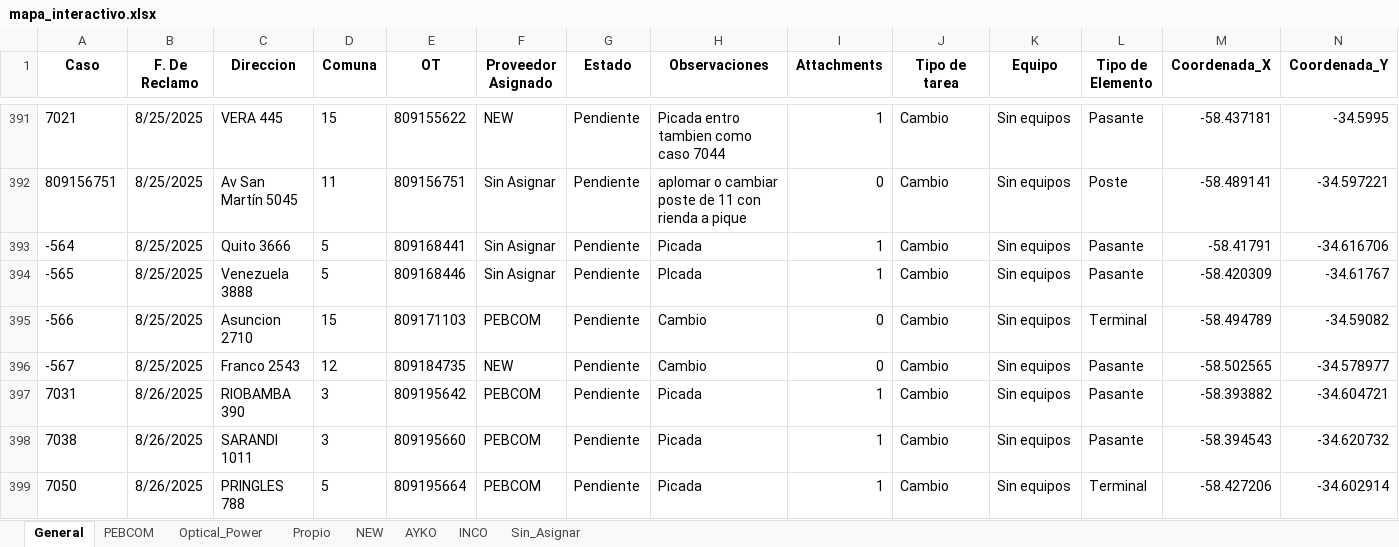
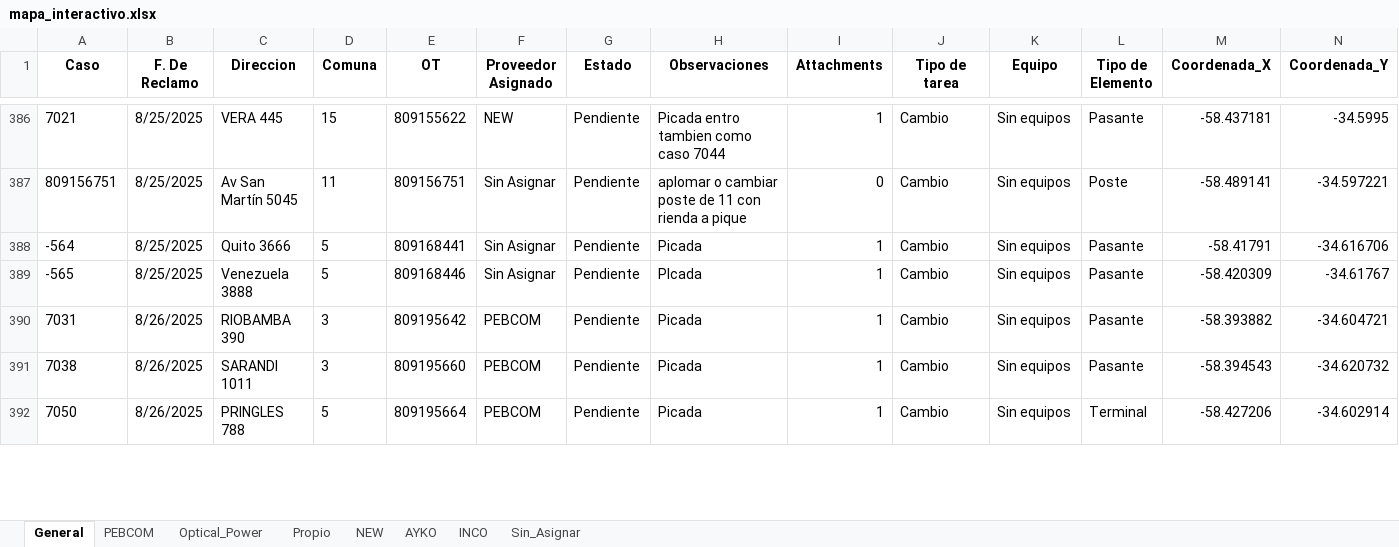
Before and after one commit to gestiondereclamosteco/pendientes_mantenimiento, an Excel workbook: mapa_interactivo.xlsx, sheet General, drawn as a sheet; only a part is shown, gaps mark what is left out; values as stored, in another font and other column widths than the file's, no borders; removed rows and columns are numbered as before the commit, all else as after; rows hold the shown columns only; the diff covers the shown part only; the diff names each change by its address in the sheet, - before the commit and + after, or states it on an @@ line.

Commit message:
🔄 Actualización automática del mapa (2025-08-27 15:05:02)

```diff
--- a/mapa_interactivo.xlsx (sheet General)
+++ b/mapa_interactivo.xlsx (sheet General)
-row 395: -566 | 8/25/2025 | Asuncion 2710 | 15 | 809171103 | PEBCOM | Pendiente | Cambio | 0 | Cambio | Sin equipos | Terminal | -58.494789 | -34.59082
-row 396: -567 | 8/25/2025 | Franco 2543 | 12 | 809184735 | NEW | Pendiente | Cambio | 0 | Cambio | Sin equipos | Pasante | -58.502565 | -34.578977
```
Also changed, not shown: 1 added row, 5 removed rows and 2 edited cells elsewhere in this sheet, sheet NEW, sheet AYKO, sheet PEBCOM, 1 other file.
